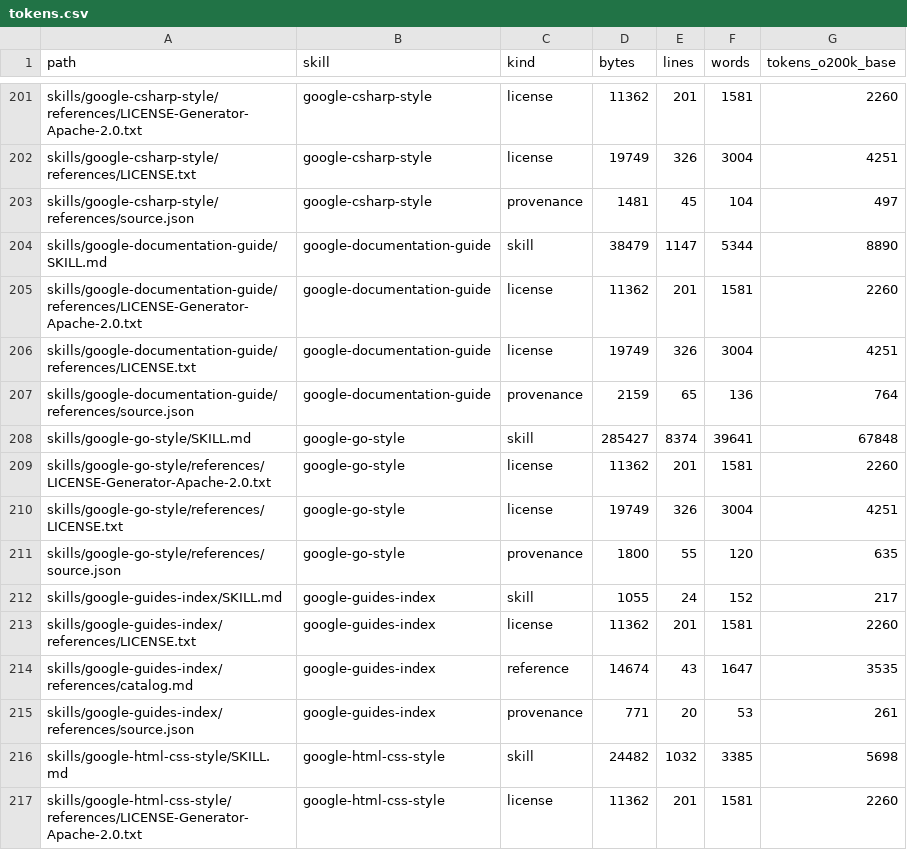
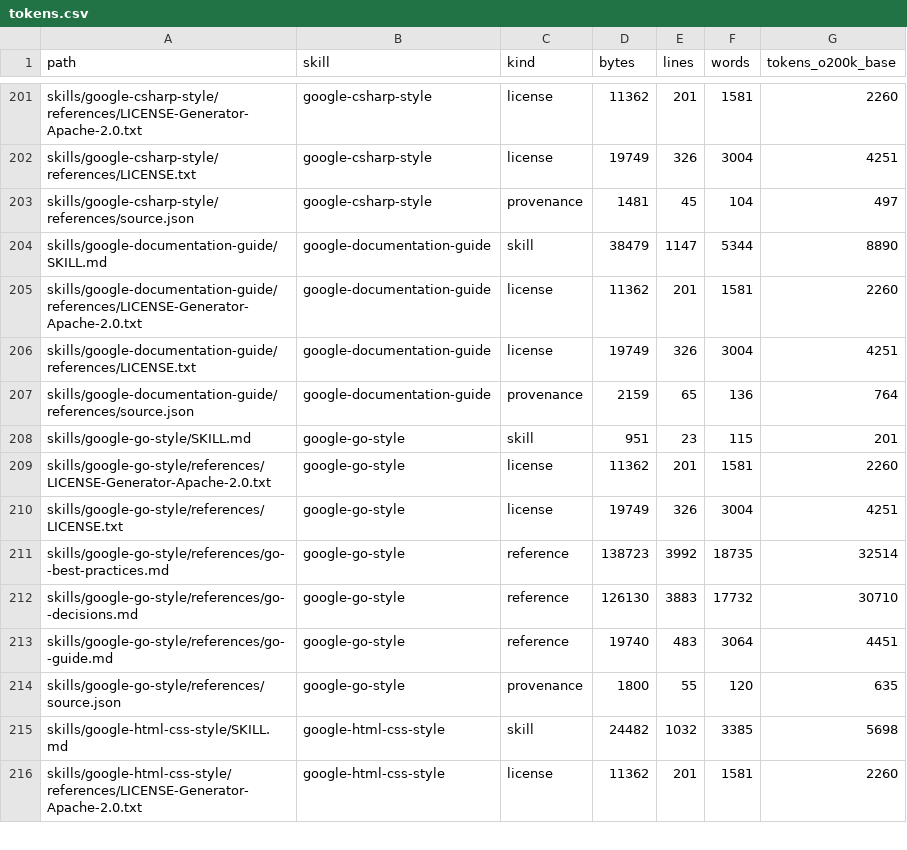
Before and after one commit to chughtapan/google-guide-skills, a CSV file: catalog/tokens.csv, drawn as a sheet; only a part is shown, gaps mark what is left out.

Commit message:
feat: replace routing index with setup guides

```diff
--- a/catalog/tokens.csv
+++ b/catalog/tokens.csv
@@ -207,10 +207,9 @@ skills/google-documentation-guide/references/LICENSE.txt,google-documentation-gu
 skills/google-documentation-guide/references/source.json,google-documentation-guide,provenance,2159,65,136,764
-skills/google-go-style/SKILL.md,google-go-style,skill,285427,8374,39641,67848
+skills/google-go-style/SKILL.md,google-go-style,skill,951,23,115,201
 skills/google-go-style/references/LICENSE-Generator-Apache-2.0.txt,google-go-style,license,11362,201,1581,2260
 skills/google-go-style/references/LICENSE.txt,google-go-style,license,19749,326,3004,4251
+skills/google-go-style/references/go--best-practices.md,google-go-style,reference,138723,3992,18735,32514
+skills/google-go-style/references/go--decisions.md,google-go-style,reference,126130,3883,17732,30710
+skills/google-go-style/references/go--guide.md,google-go-style,reference,19740,483,3064,4451
 skills/google-go-style/references/source.json,google-go-style,provenance,1800,55,120,635
-skills/google-guides-index/SKILL.md,google-guides-index,skill,1055,24,152,217
-skills/google-guides-index/references/LICENSE.txt,google-guides-index,license,11362,201,1581,2260
-skills/google-guides-index/references/catalog.md,google-guides-index,reference,14674,43,1647,3535
-skills/google-guides-index/references/source.json,google-guides-index,provenance,771,20,53,261
 skills/google-html-css-style/SKILL.md,google-html-css-style,skill,24482,1032,3385,5698
```
Also changed, not shown: 28 other files.
